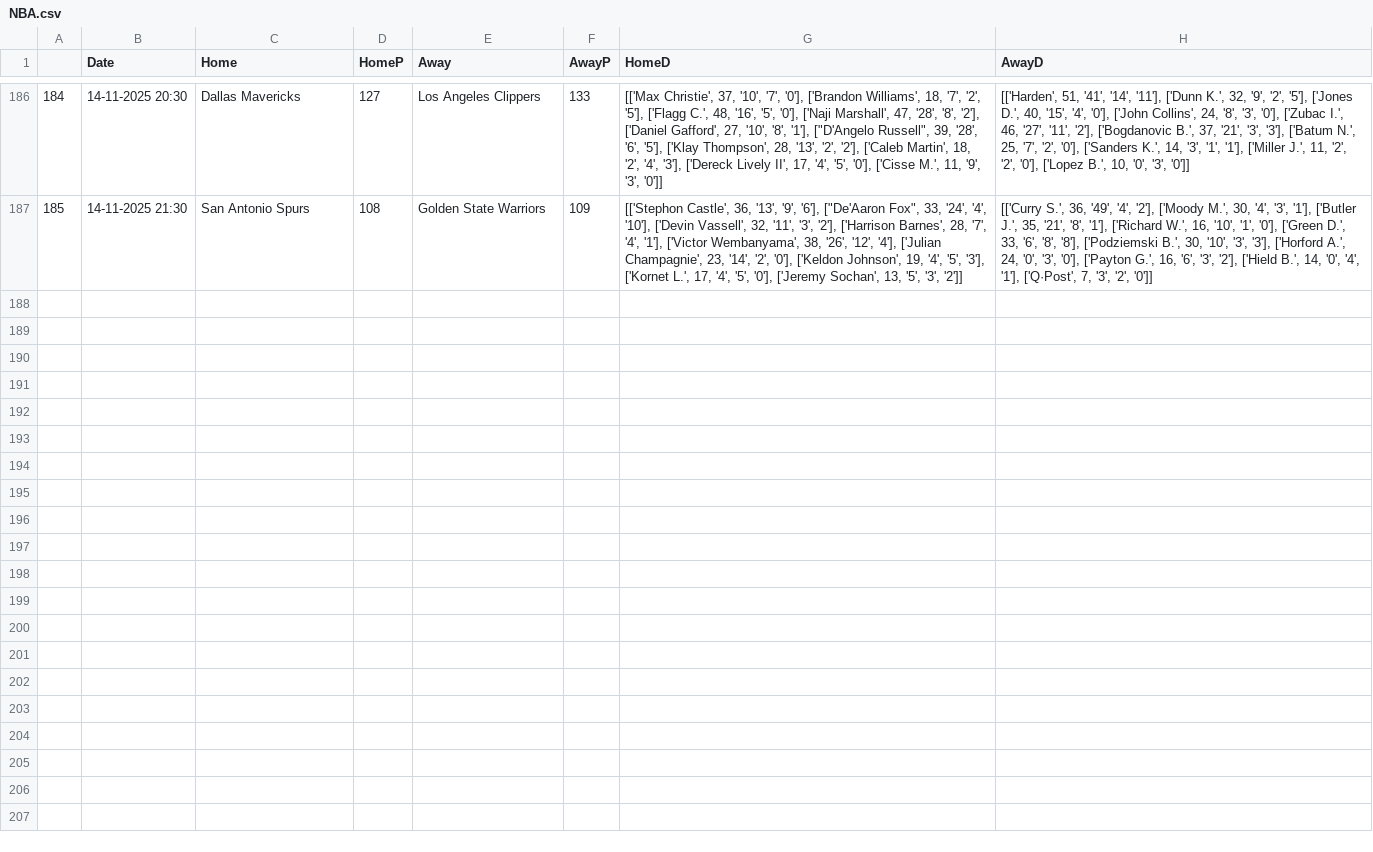
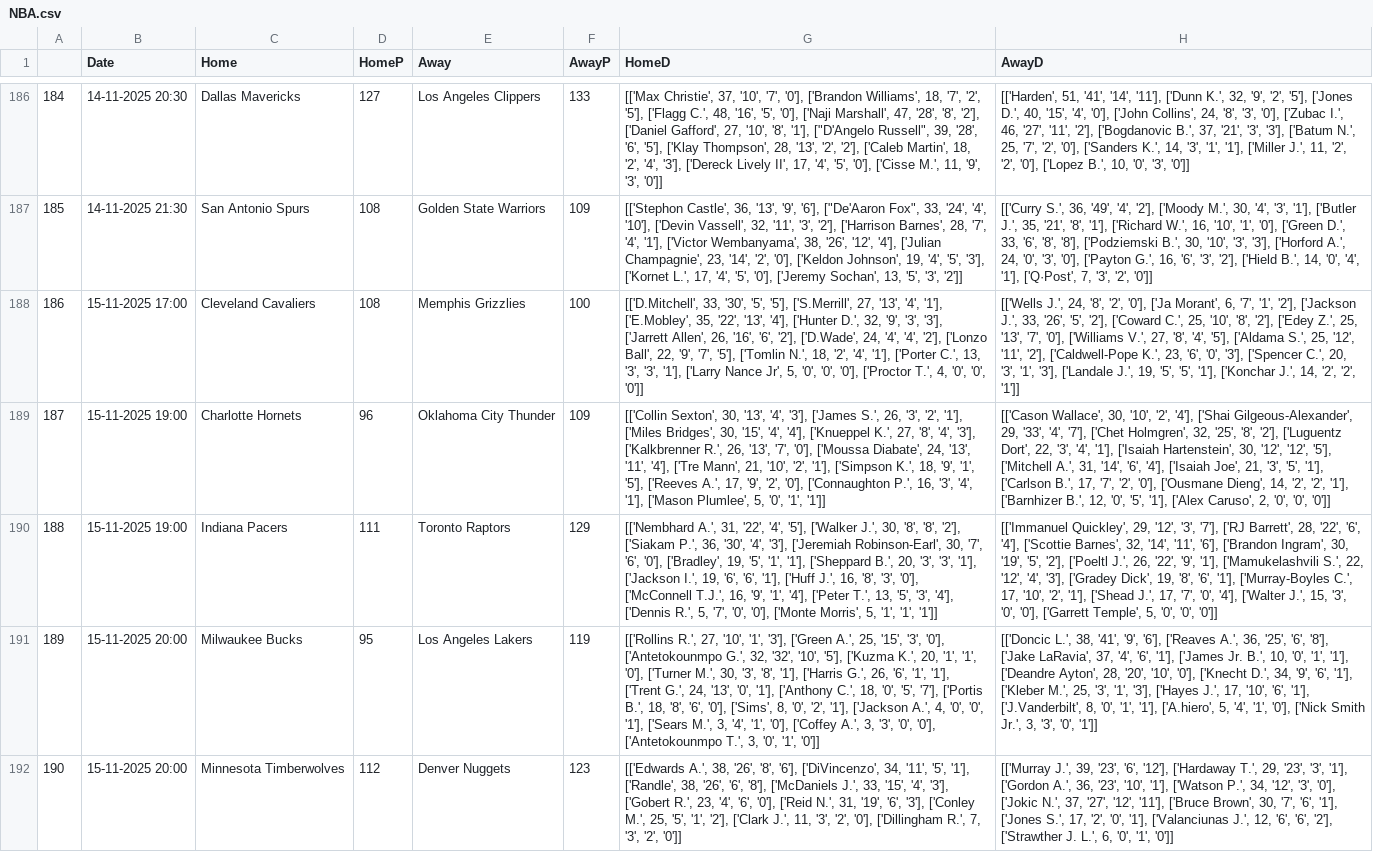
Before and after one commit to crvftsmvn/NBA-Stats-Analyzer, a CSV file: NBA.csv, drawn as a sheet; only a part is shown, gaps mark what is left out; the diff names each change by its address in the sheet, - before the commit and + after, or states it on an @@ line.

Commit message:
Add files via upload

```diff
--- a/NBA.csv
+++ b/NBA.csv
+row 188: 186 | 15-11-2025 17:00 | Cleveland Cavaliers | 108 | Memphis Grizzlies | 100 | [['D.Mitchell', 33, '30', '5', '5'], ['S.Merrill', 27, '13', '4', '1'], ['E.Mobley', 35, '22', '13', '4'], ['Hunter D.', 32, '9', '3', '3'], ['Jarrett Allen', 26, '16', '6', '2'], ['D.Wade', 24, '4', '4', '2'], ['Lonzo Ball', 22, '9', '7', '5'], ['Tomlin N.', 18, '2', '4', '1'], ['Porter C.', 13, '3', '3', '1'], ['Larry Nance Jr', 5, '0', '0', '0'], ['Proctor T.', 4, '0', '0', '0']] | [['Wells J.', 24, '8', '2', '0'], ['Ja Morant', 6, '7', '1', '2'], ['Jackson J.', 33, '26', '5', '2'], ['Coward C.', 25, '10', '8', '2'], ['Edey Z.', 25, '13', '7', '0'], ['Williams V.', 27, '8', '4', '5'], ['Aldama S.', 25, '12', '11', '2'], ['Caldwell-Pope K.', 23, '6', '0', '3'], ['Spencer C.', 20, '3', '1', '3'], ['Landale J.', 19, '5', '5', '1'], ['Konchar J.', 14, '2', '2', '1']]
+row 189: 187 | 15-11-2025 19:00 | Charlotte Hornets | 96 | Oklahoma City Thunder | 109 | [['Collin Sexton', 30, '13', '4', '3'], ['James S.', 26, '3', '2', '1'], ['Miles Bridges', 30, '15', '4', '4'], ['Knueppel K.', 27, '8', '4', '3'], ['Kalkbrenner R.', 26, '13', '7', '0'], ['Moussa Diabate', 24, '13', '11', '4'], ['Tre Mann', 21, '10', '2', '1'], ['Simpson K.', 18, '9', '1', '5'], ['Reeves A.', 17, '9', '2', '0'], ['Connaughton P.', 16, '3', '4', '1'], ['Mason Plumlee', 5, '0', '1', '1']] | [['Cason Wallace', 30, '10', '2', '4'], ['Shai Gilgeous-Alexander', 29, '33', '4', '7'], ['Chet Holmgren', 32, '25', '8', '2'], ['Luguentz Dort', 22, '3', '4', '1'], ['Isaiah Hartenstein', 30, '12', '12', '5'], ['Mitchell A.', 31, '14', '6', '4'], ['Isaiah Joe', 21, '3', '5', '1'], ['Carlson B.', 17, '7', '2', '0'], ['Ousmane Dieng', 14, '2', '2', '1'], ['Barnhizer B.', 12, '0', '5', '1'], ['Alex Caruso', 2, '0', '0', '0']]
+row 190: 188 | 15-11-2025 19:00 | Indiana Pacers | 111 | Toronto Raptors | 129 | [['Nembhard A.', 31, '22', '4', '5'], ['Walker J.', 30, '8', '8', '2'], ['Siakam P.', 36, '30', '4', '3'], ['Jeremiah Robinson-Earl', 30, '7', '6', '0'], ['Bradley', 19, '5', '1', '1'], ['Sheppard B.', 20, '3', '3', '1'], ['Jackson I.', 19, '6', '6', '1'], ['Huff J.', 16, '8', '3', '0'], ['McConnell T.J.', 16, '9', '1', '4'], ['Peter T.', 13, '5', '3', '4'], ['Dennis R.', 5, '7', '0', '0'], ['Monte Morris', 5, '1', '1', '1']] | [['Immanuel Quickley', 29, '12', '3', '7'], ['RJ Barrett', 28, '22', '6', '4'], ['Scottie Barnes', 32, '14', '11', '6'], ['Brandon Ingram', 30, '19', '5', '2'], ['Poeltl J.', 26, '22', '9', '1'], ['Mamukelashvili S.', 22, '12', '4', '3'], ['Gradey Dick', 19, '8', '6', '1'], ['Murray-Boyles C.', 17, '10', '2', '1'], ['Shead J.', 17, '7', '0', '4'], ['Walter J.', 15, '3', '0', '0'], ['Garrett Temple', 5, '0', '0', '0']]
+row 191: 189 | 15-11-2025 20:00 | Milwaukee Bucks | 95 | Los Angeles Lakers | 119 | [['Rollins R.', 27, '10', '1', '3'], ['Green A.', 25, '15', '3', '0'], ['Antetokounmpo G.', 32, '32', '10', '5'], ['Kuzma K.', 20, '1', '1', '0'], ['Turner M.', 30, '3', '8', '1'], ['Harris G.', 26, '6', '1', '1'], ['Trent G.', 24, '13', '0', '1'], ['Anthony C.', 18, '0', '5', '7'], ['Portis B.', 18, '8', '6', '0'], ['Sims', 8, '0', '2', '1'], ['Jackson A.', 4, '0', '0', '1'], ['Sears M.', 3, '4', '1', '0'], ['Coffey A.', 3, '3', '0', '0'], ['Antetokounmpo T.', 3, '0', '1', '0']] | [['Doncic L.', 38, '41', '9', '6'], ['Reaves A.', 36, '25', '6', '8'], ['Jake LaRavia', 37, '4', '6', '1'], ['James Jr. B.', 10, '0', '1', '1'], ['Deandre Ayton', 28, '20', '10', '0'], ['Knecht D.', 34, '9', '6', '1'], ['Kleber M.', 25, '3', '1', '3'], ['Hayes J.', 17, '10', '6', '1'], ['J.Vanderbilt', 8, '0', '1', '1'], ['A.hiero', 5, '4', '1', '0'], ['Nick Smith Jr.', 3, '3', '0', '1']]
+row 192: 190 | 15-11-2025 20:00 | Minnesota Timberwolves | 112 | Denver Nuggets | 123 | [['Edwards A.', 38, '26', '8', '6'], ['DiVincenzo', 34, '11', '5', '1'], ['Randle', 38, '26', '6', '8'], ['McDaniels J.', 33, '15', '4', '3'], ['Gobert R.', 23, '4', '6', '0'], ['Reid N.', 31, '19', '6', '3'], ['Conley M.', 25, '5', '1', '2'], ['Clark J.', 11, '3', '2', '0'], ['Dillingham R.', 7, '3', '2', '0']] | [['Murray J.', 39, '23', '6', '12'], ['Hardaway T.', 29, '23', '3', '1'], ['Gordon A.', 36, '23', '10', '1'], ['Watson P.', 34, '12', '3', '0'], ['Jokic N.', 37, '27', '12', '11'], ['Bruce Brown', 30, '7', '6', '1'], ['Jones S.', 17, '2', '0', '1'], ['Valanciunas J.', 12, '6', '6', '2'], ['Strawther J. L.', 6, '0', '1', '0']]
```
